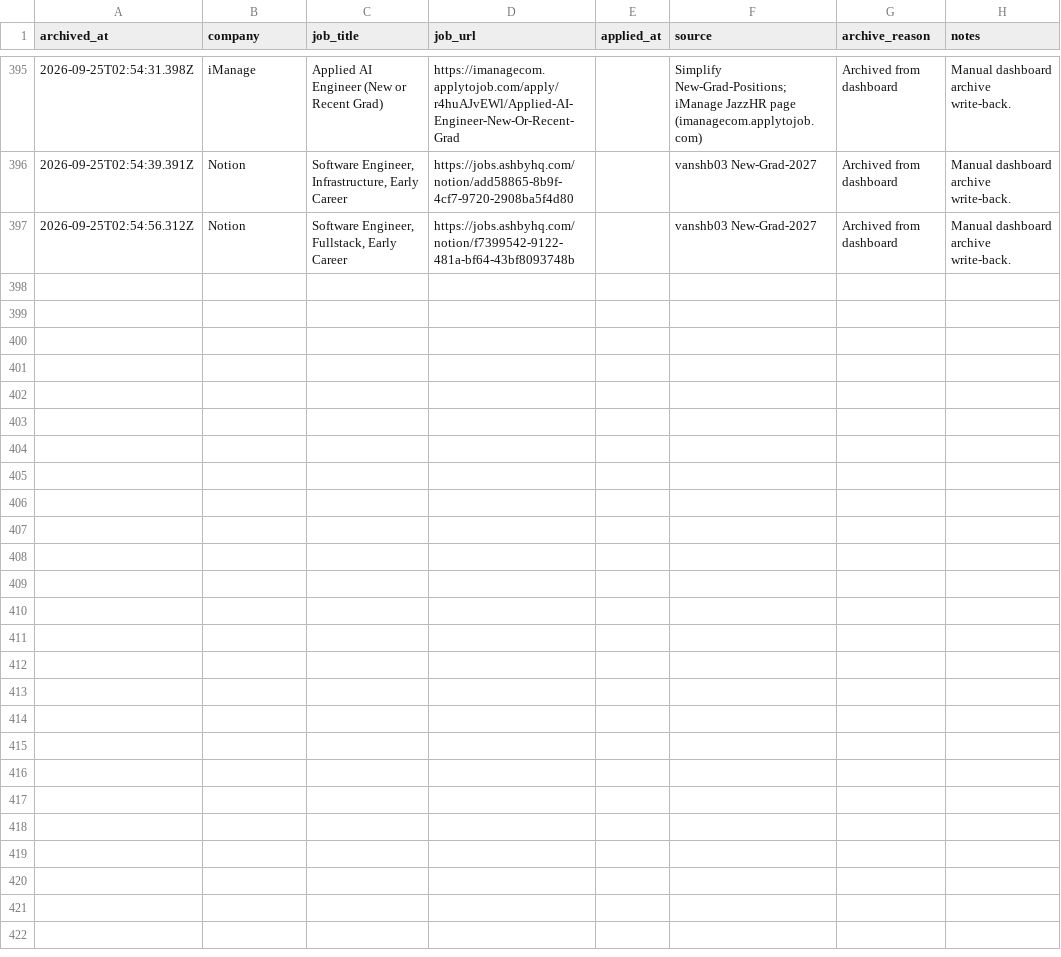
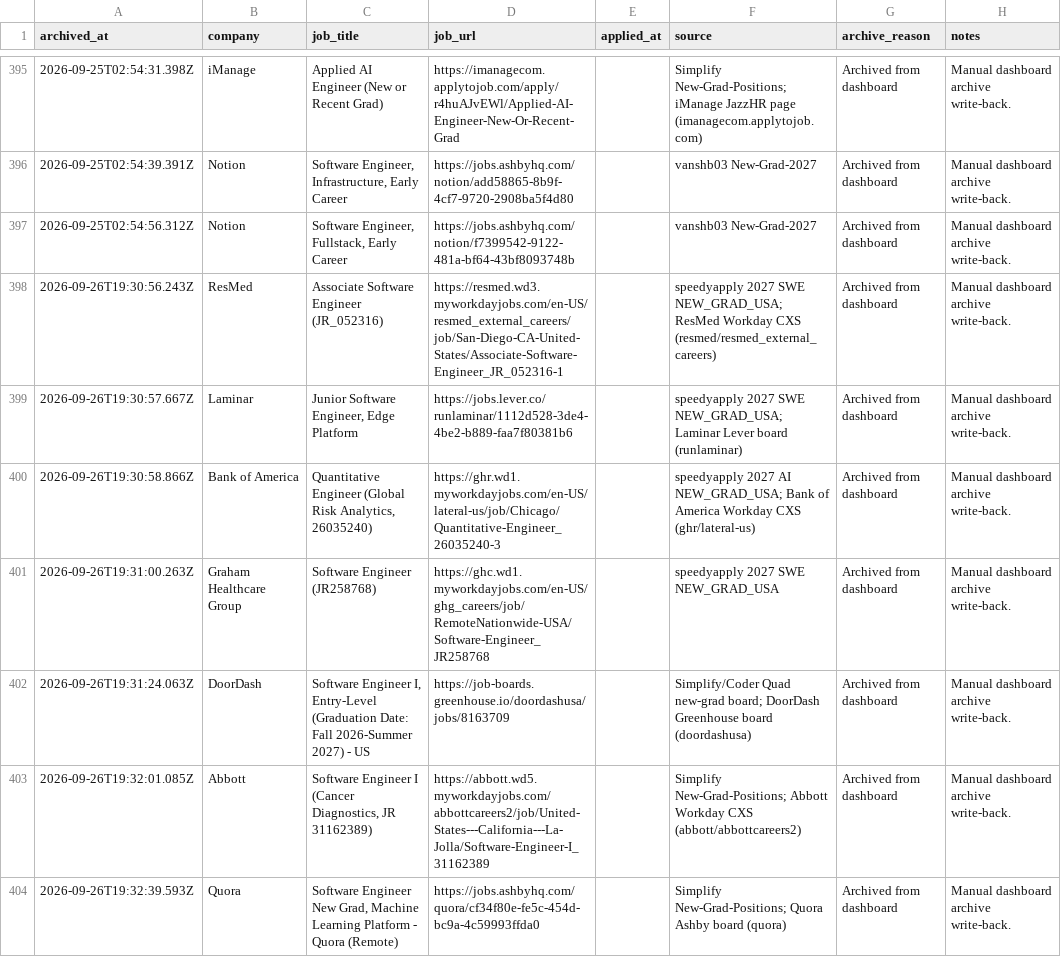
Before and after one commit to EleanorLiu12/applypilot-private, a CSV file: dashboard/applied_archive.csv, drawn as a sheet; only a part is shown, gaps mark what is left out.

```diff
--- a/dashboard/applied_archive.csv
+++ b/dashboard/applied_archive.csv
@@ -397 +397,8 @@ archived_at,company,job_title,job_url,applied_at,source,archive_reason,notes
 2026-09-25T02:54:56.312Z,Notion,"Software Engineer, Fullstack, Early Career",https://jobs.ashbyhq.com/notion/f7399542-9122-481a-bf64-43bf8093748b,,vanshb03 New-Grad-2027,Archived from dashboard,Manual dashboard archive write-back.
+2026-09-26T19:30:56.243Z,ResMed,Associate Software Engineer (JR_052316),https://resmed.wd3.myworkdayjobs.com/en-US/resmed_external_careers/job/San-Diego-CA-United-States/Associate-Software-Engineer_JR_052316-1,,speedyapply 2027 SWE NEW_GRAD_USA; ResMed Workday CXS (resmed/resmed_external_careers),Archived from dashboard,Manual dashboard archive write-back.
+2026-09-26T19:30:57.667Z,Laminar,"Junior Software Engineer, Edge Platform",https://jobs.lever.co/runlaminar/1112d528-3de4-4be2-b889-faa7f80381b6,,speedyapply 2027 SWE NEW_GRAD_USA; Laminar Lever board (runlaminar),Archived from dashboard,Manual dashboard archive write-back.
+2026-09-26T19:30:58.866Z,Bank of America,"Quantitative Engineer (Global Risk Analytics, 26035240)",https://ghr.wd1.myworkdayjobs.com/en-US/lateral-us/job/Chicago/Quantitative-Engineer_26035240-3,,speedyapply 2027 AI NEW_GRAD_USA; Bank of America Workday CXS (ghr/lateral-us),Archived from dashboard,Manual dashboard archive write-back.
+2026-09-26T19:31:00.263Z,Graham Healthcare Group,Software Engineer (JR258768),https://ghc.wd1.myworkdayjobs.com/en-US/ghg_careers/job/RemoteNationwide-USA/Software-Engineer_JR258768,,speedyapply 2027 SWE NEW_GRAD_USA,Archived from dashboard,Manual dashboard archive write-back.
+2026-09-26T19:31:24.063Z,DoorDash,"Software Engineer I, Entry-Level (Graduation Date: Fall 2026-Summer 2027) - US",https://job-boards.greenhouse.io/doordashusa/jobs/8163709,,Simplify/Coder Quad new-grad board; DoorDash Greenhouse board (doordashusa),Archived from dashboard,Manual dashboard archive write-back.
+2026-09-26T19:32:01.085Z,Abbott,"Software Engineer I (Cancer Diagnostics, JR 31162389)",https://abbott.wd5.myworkdayjobs.com/abbottcareers2/job/United-States---California---La-Jolla/Software-Engineer-I_31162389,,Simplify New-Grad-Positions; Abbott Workday CXS (abbott/abbottcareers2),Archived from dashboard,Manual dashboard archive write-back.
+2026-09-26T19:32:39.593Z,Quora,"Software Engineer New Grad, Machine Learning Platform - Quora (Remote)",https://jobs.ashbyhq.com/quora/cf34f80e-fe5c-454d-bc9a-4c59993ffda0,,Simplify New-Grad-Positions; Quora Ashby board (quora),Archived from dashboard,Manual dashboard archive write-back.
```
Also changed, not shown: dashboard/automation_rules.csv, dashboard/china/daily_dashboard.csv, 3 other files.
